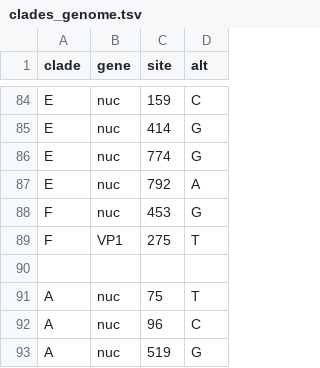
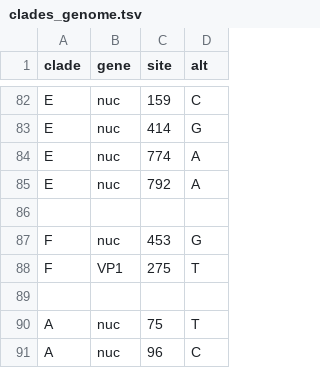
Before and after one commit to hodcroftlab/enterovirus_a71, a TSV file: vp1/config/clades_genome.tsv, drawn as a sheet; only a part is shown, gaps mark what is left out; the shorter side is filled out with more unchanged rows; the diff covers the shown part only.

```diff
--- a/vp1/config/clades_genome.tsv
+++ b/vp1/config/clades_genome.tsv
@@ -85,4 +83,5 @@ E	nuc	159	C
 E	nuc	414	G
-E	nuc	774	G
+E	nuc	774	A
 E	nuc	792	A
+
 F	nuc	453	G
```
Also changed, not shown: 5 added rows, 7 removed rows and 7 edited cells elsewhere in this file, whole_genome/config/clades_genome.tsv, 4 other files.
